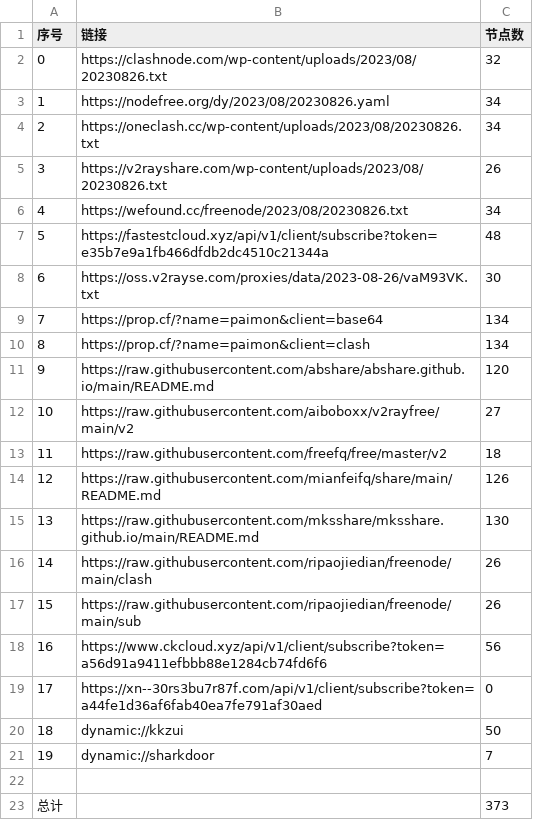
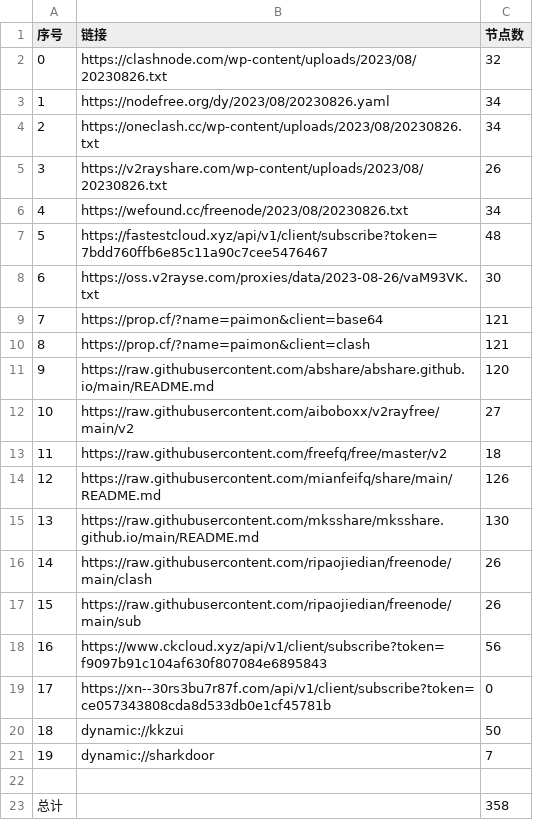
Before and after one commit to yuhanguyue-hub/free, a CSV file: list_result.csv, drawn as a sheet.

```diff
--- a/list_result.csv
+++ b/list_result.csv
@@ -6,6 +6,6 @@
 4,https://wefound.cc/freenode/2023/08/20230826.txt,34
-5,https://fastestcloud.xyz/api/v1/client/subscribe?token=e35b7e9a1fb466dfdb2dc4510c21344a,48
+5,https://fastestcloud.xyz/api/v1/client/subscribe?token=7bdd760ffb6e85c11a90c7cee5476467,48
 6,https://oss.v2rayse.com/proxies/data/2023-08-26/vaM93VK.txt,30
-7,https://prop.cf/?name=paimon&client=base64,134
-8,https://prop.cf/?name=paimon&client=clash,134
+7,https://prop.cf/?name=paimon&client=base64,121
+8,https://prop.cf/?name=paimon&client=clash,121
 9,https://raw.githubusercontent.com/abshare/abshare.github.io/main/README.md,120
@@ -17,4 +17,4 @@
 15,https://raw.githubusercontent.com/ripaojiedian/freenode/main/sub,26
-16,https://www.ckcloud.xyz/api/v1/client/subscribe?token=a56d91a9411efbbb88e1284cb74fd6f6,56
-17,https://xn--30rs3bu7r87f.com/api/v1/client/subscribe?token=a44fe1d36af6fab40ea7fe791af30aed,0
+16,https://www.ckcloud.xyz/api/v1/client/subscribe?token=f9097b91c104af630f807084e6895843,56
+17,https://xn--30rs3bu7r87f.com/api/v1/client/subscribe?token=ce057343808cda8d533db0e1cf45781b,0
 18,dynamic://kkzui,50
@@ -22,2 +22,2 @@
 
-总计,,373
+总计,,358
```
Also changed, not shown: 14 other files.
